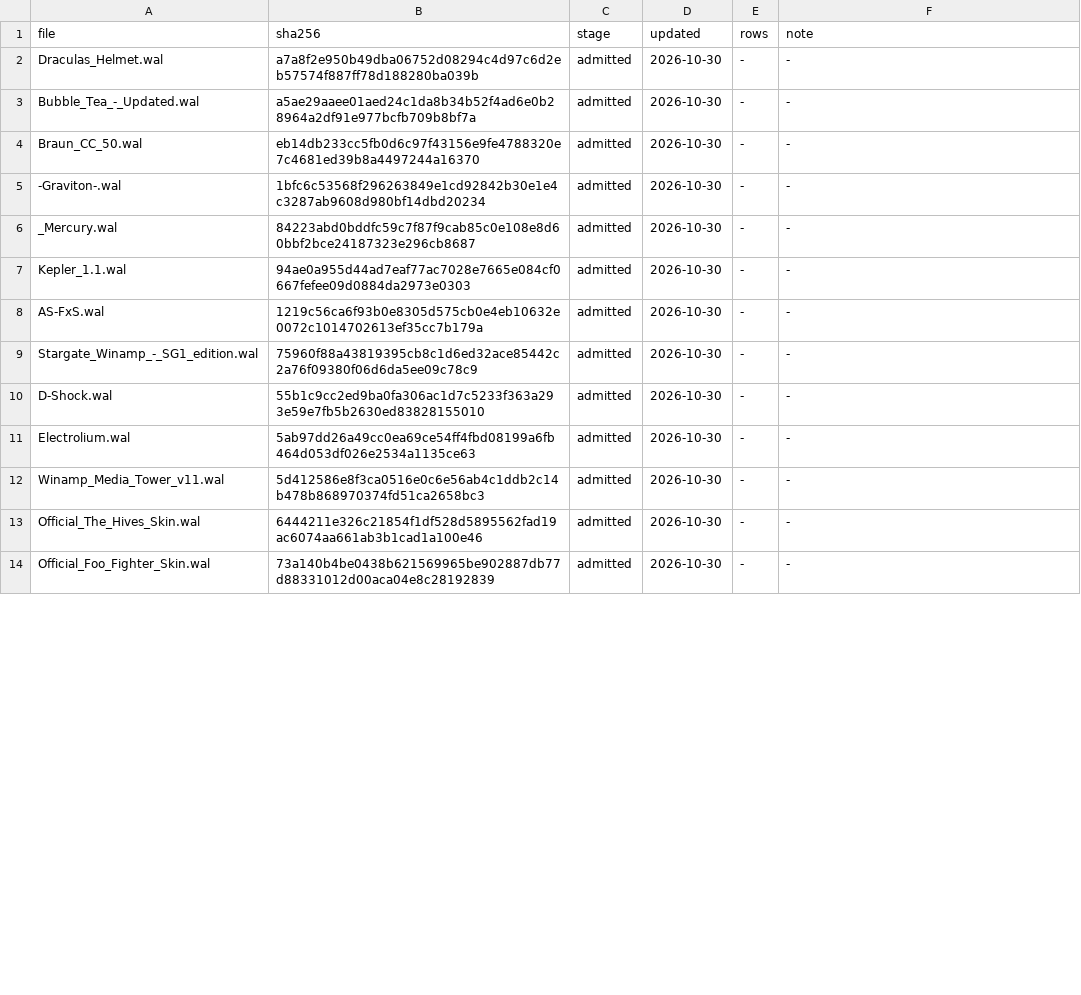
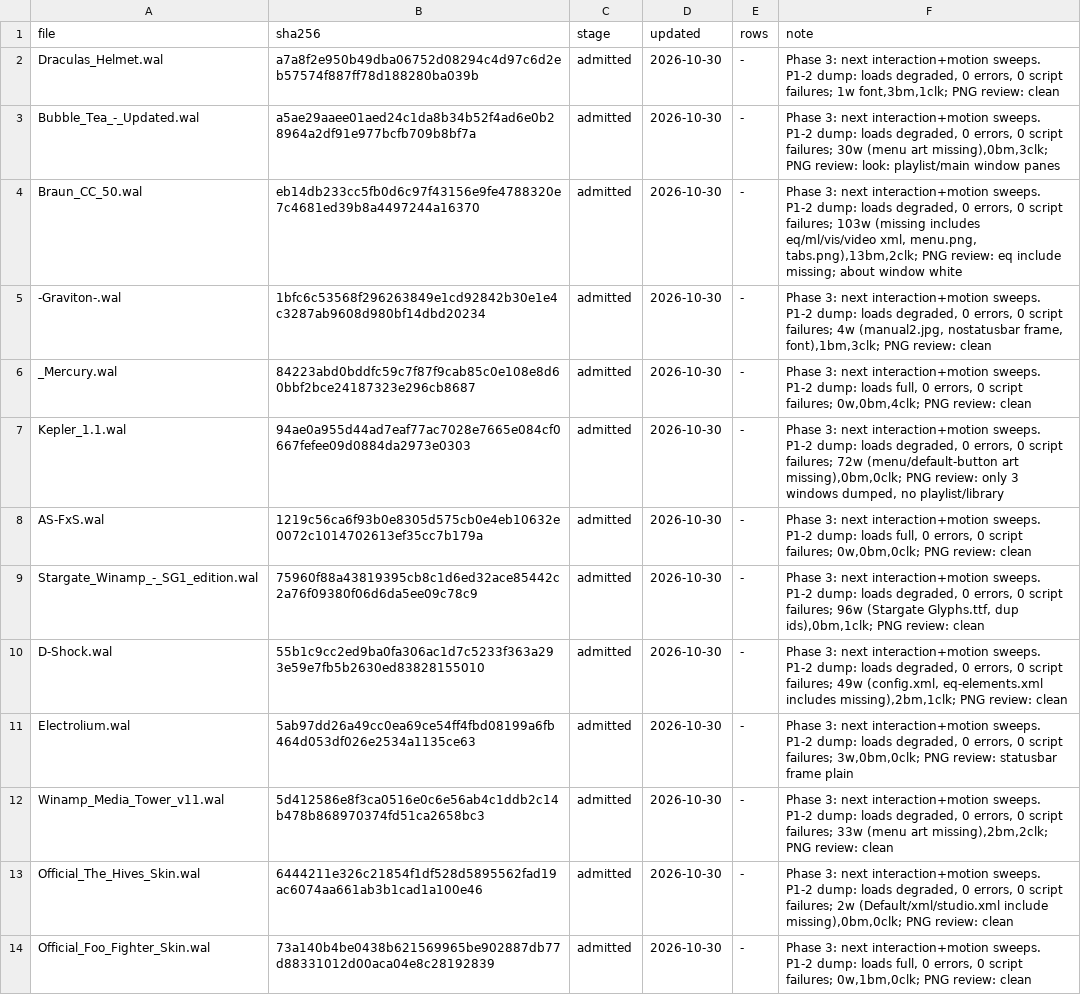
Before and after one commit to ad-repo/nullplayer, a TSV file: docs/winamp-modern/intakes/intake-5.tsv, drawn as a sheet; only a part is shown; the diff covers the shown part only.

```diff
--- a/docs/winamp-modern/intakes/intake-5.tsv
+++ b/docs/winamp-modern/intakes/intake-5.tsv
@@ -1,14 +1,14 @@
 file	sha256	stage	updated	rows	note
-Draculas_Helmet.wal	a7a8f2e950b49dba06752d08294c4d97c6d2eb57574f887ff78d188280ba039b	admitted	2026-10-30	-	-
-Bubble_Tea_-_Updated.wal	a5ae29aaee01aed24c1da8b34b52f4ad6e0b28964a2df91e977bcfb709b8bf7a	admitted	2026-10-30	-	-
-Braun_CC_50.wal	eb14db233cc5fb0d6c97f43156e9fe4788320e7c4681ed39b8a4497244a16370	admitted	2026-10-30	-	-
--Graviton-.wal	1bfc6c53568f296263849e1cd92842b30e1e4c3287ab9608d980bf14dbd20234	admitted	2026-10-30	-	-
-_Mercury.wal	84223abd0bddfc59c7f87f9cab85c0e108e8d60bbf2bce24187323e296cb8687	admitted	2026-10-30	-	-
-Kepler_1.1.wal	94ae0a955d44ad7eaf77ac7028e7665e084cf0667fefee09d0884da2973e0303	admitted	2026-10-30	-	-
-AS-FxS.wal	1219c56ca6f93b0e8305d575cb0e4eb10632e0072c1014702613ef35cc7b179a	admitted	2026-10-30	-	-
-Stargate_Winamp_-_SG1_edition.wal	75960f88a43819395cb8c1d6ed32ace85442c2a76f09380f06d6da5ee09c78c9	admitted	2026-10-30	-	-
-D-Shock.wal	55b1c9cc2ed9ba0fa306ac1d7c5233f363a293e59e7fb5b2630ed83828155010	admitted	2026-10-30	-	-
-Electrolium.wal	5ab97dd26a49cc0ea69ce54ff4fbd08199a6fb464d053df026e2534a1135ce63	admitted	2026-10-30	-	-
-Winamp_Media_Tower_v11.wal	5d412586e8f3ca0516e0c6e56ab4c1ddb2c14b478b868970374fd51ca2658bc3	admitted	2026-10-30	-	-
-Official_The_Hives_Skin.wal	6444211e326c21854f1df528d5895562fad19ac6074aa661ab3b1cad1a100e46	admitted	2026-10-30	-	-
-Official_Foo_Fighter_Skin.wal	73a140b4be0438b621569965be902887db77d88331012d00aca04e8c28192839	admitted	2026-10-30	-	-
+Draculas_Helmet.wal	a7a8f2e950b49dba06752d08294c4d97c6d2eb57574f887ff78d188280ba039b	admitted	2026-10-30	-	Phase 3: next interaction+motion sweeps. P1-2 dump: loads degraded, 0 errors, 0 script failures; 1w font,3bm,1clk; PNG review: clean
+Bubble_Tea_-_Updated.wal	a5ae29aaee01aed24c1da8b34b52f4ad6e0b28964a2df91e977bcfb709b8bf7a	admitted	2026-10-30	-	Phase 3: next interaction+motion sweeps. P1-2 dump: loads degraded, 0 errors, 0 script failures; 30w (menu art missing),0bm,3clk; PNG review: look: playlist/main window panes
+Braun_CC_50.wal	eb14db233cc5fb0d6c97f43156e9fe4788320e7c4681ed39b8a4497244a16370	admitted	2026-10-30	-	Phase 3: next interaction+motion sweeps. P1-2 dump: loads degraded, 0 errors, 0 script failures; 103w (missing includes eq/ml/vis/video xml, menu.png, tabs.png),13bm,2clk; PNG review: eq include missing; about window white
+-Graviton-.wal	1bfc6c53568f296263849e1cd92842b30e1e4c3287ab9608d980bf14dbd20234	admitted	2026-10-30	-	Phase 3: next interaction+motion sweeps. P1-2 dump: loads degraded, 0 errors, 0 script failures; 4w (manual2.jpg, nostatusbar frame, font),1bm,3clk; PNG review: clean
+_Mercury.wal	84223abd0bddfc59c7f87f9cab85c0e108e8d60bbf2bce24187323e296cb8687	admitted	2026-10-30	-	Phase 3: next interaction+motion sweeps. P1-2 dump: loads full, 0 errors, 0 script failures; 0w,0bm,4clk; PNG review: clean
+Kepler_1.1.wal	94ae0a955d44ad7eaf77ac7028e7665e084cf0667fefee09d0884da2973e0303	admitted	2026-10-30	-	Phase 3: next interaction+motion sweeps. P1-2 dump: loads degraded, 0 errors, 0 script failures; 72w (menu/default-button art missing),0bm,0clk; PNG review: only 3 windows dumped, no playlist/library
+AS-FxS.wal	1219c56ca6f93b0e8305d575cb0e4eb10632e0072c1014702613ef35cc7b179a	admitted	2026-10-30	-	Phase 3: next interaction+motion sweeps. P1-2 dump: loads full, 0 errors, 0 script failures; 0w,0bm,0clk; PNG review: clean
+Stargate_Winamp_-_SG1_edition.wal	75960f88a43819395cb8c1d6ed32ace85442c2a76f09380f06d6da5ee09c78c9	admitted	2026-10-30	-	Phase 3: next interaction+motion sweeps. P1-2 dump: loads degraded, 0 errors, 0 script failures; 96w (Stargate Glyphs.ttf, dup ids),0bm,1clk; PNG review: clean
+D-Shock.wal	55b1c9cc2ed9ba0fa306ac1d7c5233f363a293e59e7fb5b2630ed83828155010	admitted	2026-10-30	-	Phase 3: next interaction+motion sweeps. P1-2 dump: loads degraded, 0 errors, 0 script failures; 49w (config.xml, eq-elements.xml includes missing),2bm,1clk; PNG review: clean
+Electrolium.wal	5ab97dd26a49cc0ea69ce54ff4fbd08199a6fb464d053df026e2534a1135ce63	admitted	2026-10-30	-	Phase 3: next interaction+motion sweeps. P1-2 dump: loads degraded, 0 errors, 0 script failures; 3w,0bm,0clk; PNG review: statusbar frame plain
+Winamp_Media_Tower_v11.wal	5d412586e8f3ca0516e0c6e56ab4c1ddb2c14b478b868970374fd51ca2658bc3	admitted	2026-10-30	-	Phase 3: next interaction+motion sweeps. P1-2 dump: loads degraded, 0 errors, 0 script failures; 33w (menu art missing),2bm,2clk; PNG review: clean
+Official_The_Hives_Skin.wal	6444211e326c21854f1df528d5895562fad19ac6074aa661ab3b1cad1a100e46	admitted	2026-10-30	-	Phase 3: next interaction+motion sweeps. P1-2 dump: loads degraded, 0 errors, 0 script failures; 2w (Default/xml/studio.xml include missing),0bm,0clk; PNG review: clean
+Official_Foo_Fighter_Skin.wal	73a140b4be0438b621569965be902887db77d88331012d00aca04e8c28192839	admitted	2026-10-30	-	Phase 3: next interaction+motion sweeps. P1-2 dump: loads full, 0 errors, 0 script failures; 0w,1bm,0clk; PNG review: clean
```
Also changed, not shown: 12 edited cells elsewhere in this file.
